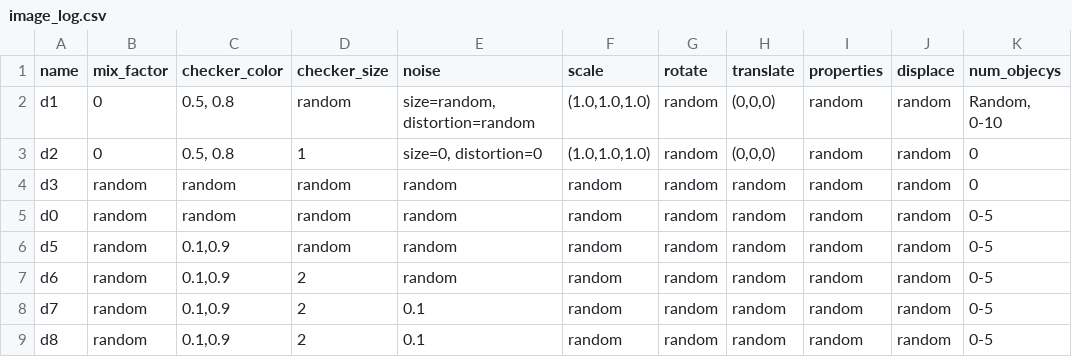
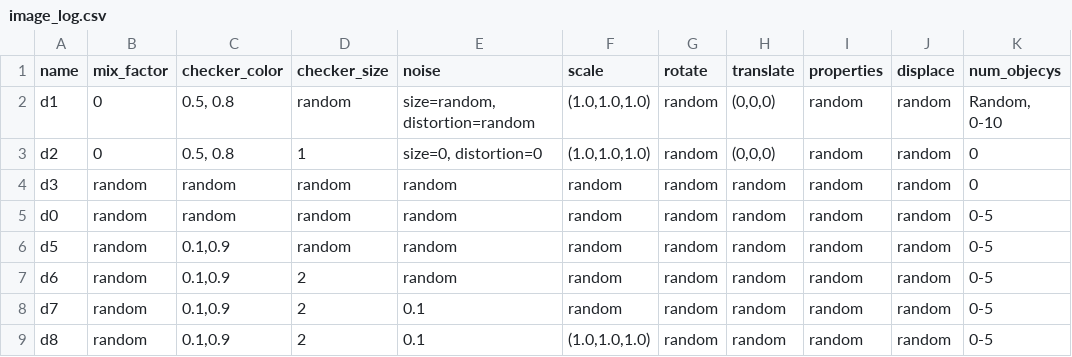
Before and after one commit to yizhanyang/Image-Preprocessing, a CSV file: image_log.csv, drawn as a sheet; only a part is shown; the diff names each change by its address in the sheet, - before the commit and + after, or states it on an @@ line.

Commit message:
Update image_log.csv

```diff
--- a/image_log.csv
+++ b/image_log.csv
-F9 (scale): random
+F9 (scale): (1.0,1.0,1.0)
```
